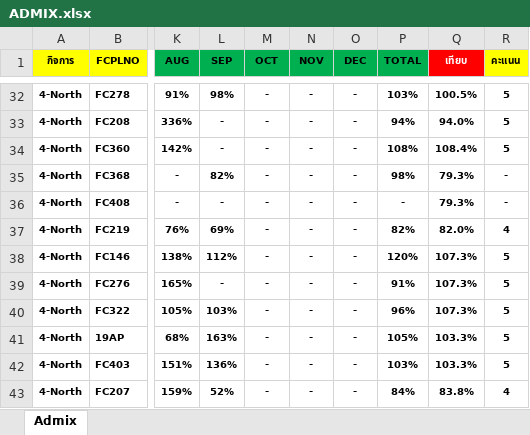
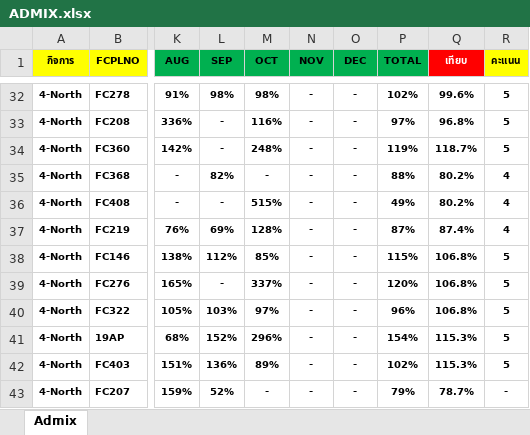
Before and after one commit to prayutp1-debug/newstarrating, an Excel workbook: source-excel/ADMIX.xlsx, sheet Admix, drawn as a sheet; only a part is shown, gaps mark what is left out; values as stored, in another font and other column widths than the file's, no borders; the diff covers the shown part only; the diff names each change by its address in the sheet, - before the commit and + after, or states it on an @@ line.

```diff
--- a/source-excel/ADMIX.xlsx (sheet Admix)
+++ b/source-excel/ADMIX.xlsx (sheet Admix)
-M32 (OCT): -
+M32 (OCT): 98%
-P32 (TOTAL): 103%
+P32 (TOTAL): 102%
-Q32 (เทียบ): 100.5%
+Q32 (เทียบ): 99.6%
-M33 (OCT): -
+M33 (OCT): 116%
-P33 (TOTAL): 94%
+P33 (TOTAL): 97%
-Q33 (เทียบ): 94.0%
+Q33 (เทียบ): 96.8%
-M34 (OCT): -
+M34 (OCT): 248%
-P34 (TOTAL): 108%
+P34 (TOTAL): 119%
-Q34 (เทียบ): 108.4%
+Q34 (เทียบ): 118.7%
-P35 (TOTAL): 98%
+P35 (TOTAL): 88%
-Q35:Q36 (เทียบ): 79.3%
+Q35:Q36 (เทียบ): 80.2%
-R35:R36 (คะแนน): -
+R35:R36 (คะแนน): 4
-M36 (OCT): -
+M36 (OCT): 515%
-P36 (TOTAL): -
+P36 (TOTAL): 49%
-M37 (OCT): -
+M37 (OCT): 128%
-P37 (TOTAL): 82%
+P37 (TOTAL): 87%
-Q37 (เทียบ): 82.0%
+Q37 (เทียบ): 87.4%
-M38 (OCT): -
+M38 (OCT): 85%
-P38 (TOTAL): 120%
+P38 (TOTAL): 115%
-Q38:Q40 (เทียบ): 107.3%
+Q38:Q40 (เทียบ): 106.8%
-M39 (OCT): -
+M39 (OCT): 337%
-P39 (TOTAL): 91%
+P39 (TOTAL): 120%
-M40 (OCT): -
+M40 (OCT): 97%
-L41 (SEP): 163%
+L41 (SEP): 152%
-M41 (OCT): -
+M41 (OCT): 296%
-P41 (TOTAL): 105%
+P41 (TOTAL): 154%
-Q41:Q42 (เทียบ): 103.3%
+Q41:Q42 (เทียบ): 115.3%
-M42 (OCT): -
+M42 (OCT): 89%
-P42 (TOTAL): 103%
+P42 (TOTAL): 102%
-P43 (TOTAL): 84%
+P43 (TOTAL): 79%
-Q43 (เทียบ): 83.8%
+Q43 (เทียบ): 78.7%
-R43 (คะแนน): 4
+R43 (คะแนน): -
```
Also changed, not shown: 722 edited cells elsewhere in this sheet.
